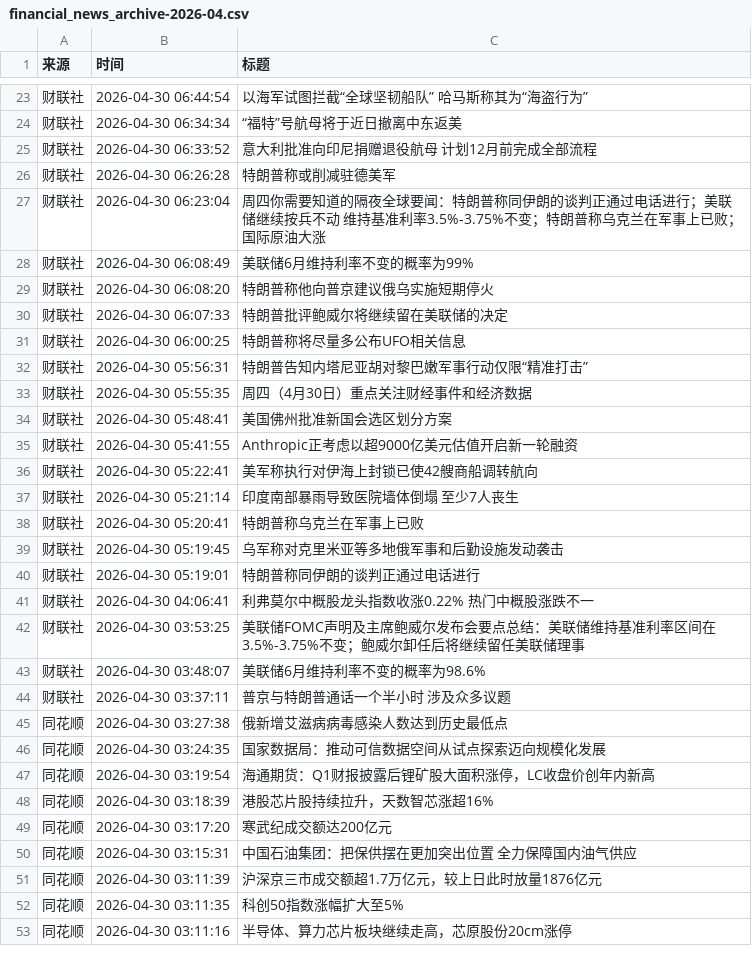
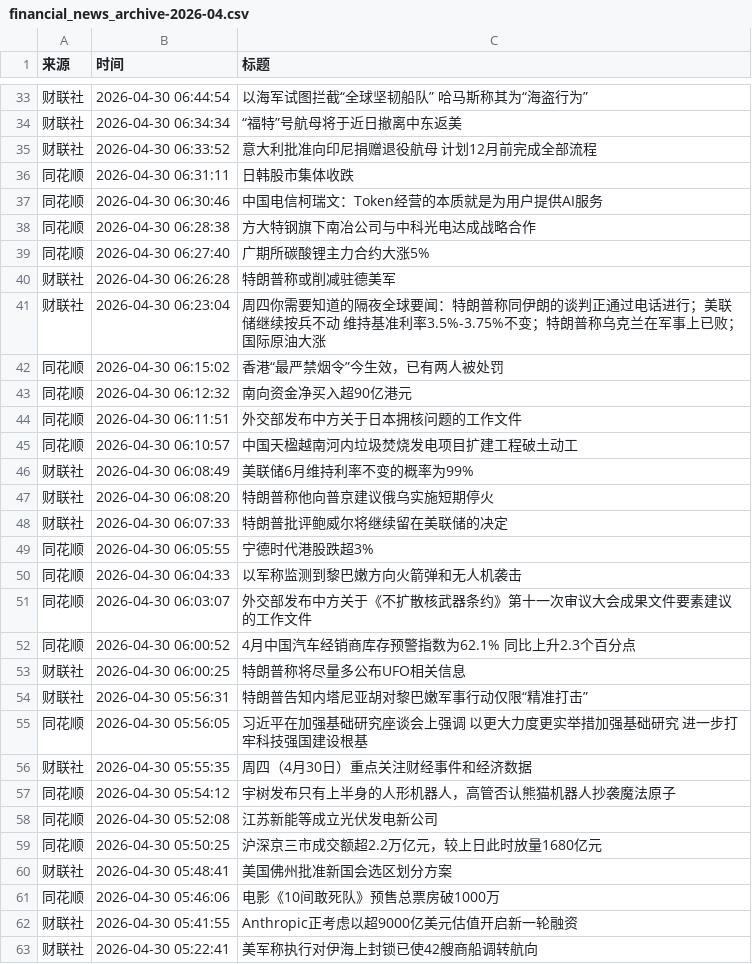
Before and after one commit to xiaoshuochangzai/huiboyanbao, a CSV file: 财经新闻数据/financial_news_archive-2026-04.csv, drawn as a sheet; only a part is shown, gaps mark what is left out; the shorter side is filled out with more unchanged rows; the diff covers the shown part only.

```diff
--- a/财经新闻数据/financial_news_archive-2026-04.csv
+++ b/财经新闻数据/financial_news_archive-2026-04.csv
@@ -25,4 +35,12 @@
 财联社,2026-04-30 06:33:52,意大利批准向印尼捐赠退役航母 计划12月前完成全部流程
+同花顺,2026-04-30 06:31:11,日韩股市集体收跌
+同花顺,2026-04-30 06:30:46,中国电信柯瑞文：Token经营的本质就是为用户提供AI服务
+同花顺,2026-04-30 06:28:38,方大特钢旗下南冶公司与中科光电达成战略合作
+同花顺,2026-04-30 06:27:40,广期所碳酸锂主力合约大涨5%
 财联社,2026-04-30 06:26:28,特朗普称或削减驻德美军
 财联社,2026-04-30 06:23:04,周四你需要知道的隔夜全球要闻：特朗普称同伊朗的谈判正通过电话进行；美联储继续按兵不动 维持基准利率3.5%-3.75%不变；特朗普称乌克兰在军事上已败；国际原油大涨
+同花顺,2026-04-30 06:15:02,香港“最严禁烟令”今生效，已有两人被处罚
+同花顺,2026-04-30 06:12:32,南向资金净买入超90亿港元
+同花顺,2026-04-30 06:11:51,外交部发布中方关于日本拥核问题的工作文件
+同花顺,2026-04-30 06:10:57,中国天楹越南河内垃圾焚烧发电项目扩建工程破土动工
 财联社,2026-04-30 06:08:49,美联储6月维持利率不变的概率为99%
@@ -30,6 +48,15 @@
 财联社,2026-04-30 06:07:33,特朗普批评鲍威尔将继续留在美联储的决定
+同花顺,2026-04-30 06:05:55,宁德时代港股跌超3%
+同花顺,2026-04-30 06:04:33,以军称监测到黎巴嫩方向火箭弹和无人机袭击
+同花顺,2026-04-30 06:03:07,外交部发布中方关于《不扩散核武器条约》第十一次审议大会成果文件要素建议的工作文件
+同花顺,2026-04-30 06:00:52,4月中国汽车经销商库存预警指数为62.1% 同比上升2.3个百分点
 财联社,2026-04-30 06:00:25,特朗普称将尽量多公布UFO相关信息
 财联社,2026-04-30 05:56:31,特朗普告知内塔尼亚胡对黎巴嫩军事行动仅限“精准打击”
+同花顺,2026-04-30 05:56:05,习近平在加强基础研究座谈会上强调 以更大力度更实举措加强基础研究 进一步打牢科技强国建设根基
 财联社,2026-04-30 05:55:35,周四（4月30日）重点关注财经事件和经济数据
+同花顺,2026-04-30 05:54:12,宇树发布只有上半身的人形机器人，高管否认熊猫机器人抄袭魔法原子
+同花顺,2026-04-30 05:52:08,江苏新能等成立光伏发电新公司
+同花顺,2026-04-30 05:50:25,沪深京三市成交额超2.2万亿元，较上日此时放量1680亿元
 财联社,2026-04-30 05:48:41,美国佛州批准新国会选区划分方案
+同花顺,2026-04-30 05:46:06,电影《10间敢死队》预售总票房破1000万
 财联社,2026-04-30 05:41:55,Anthropic正考虑以超9000亿美元估值开启新一轮融资
```
Also changed, not shown: 10 added rows, 3 removed rows and 13 moved rows elsewhere in this file, 4 other files.
